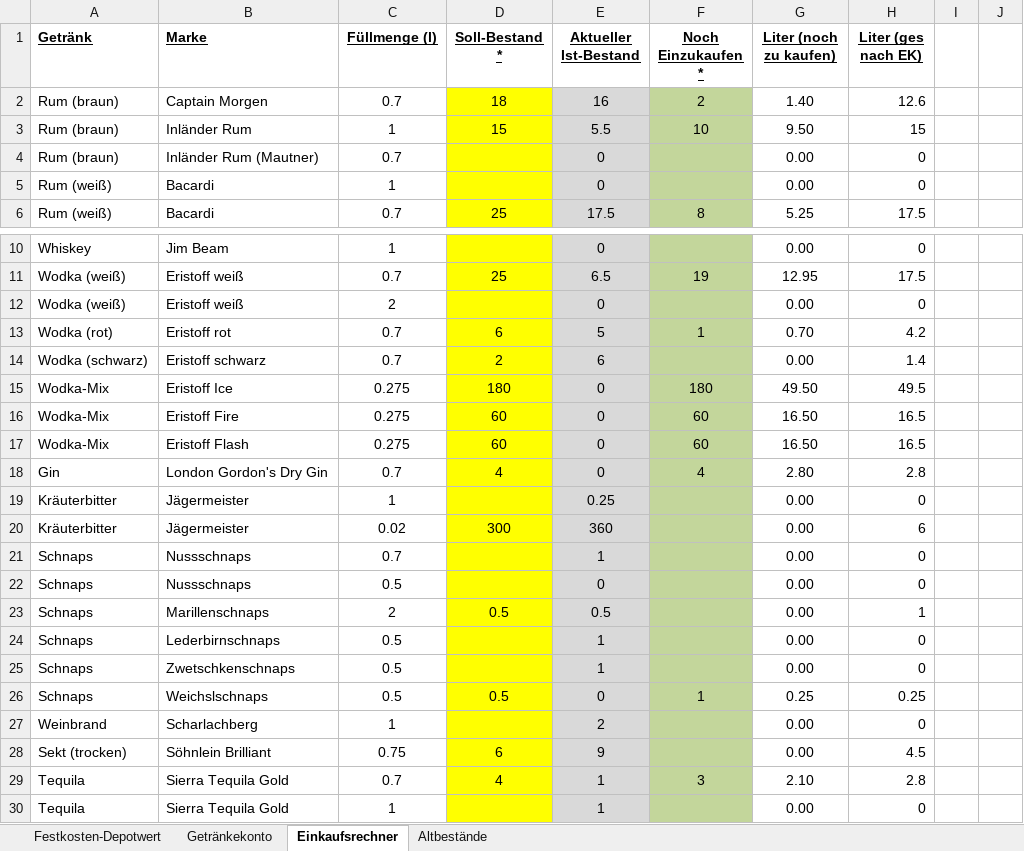
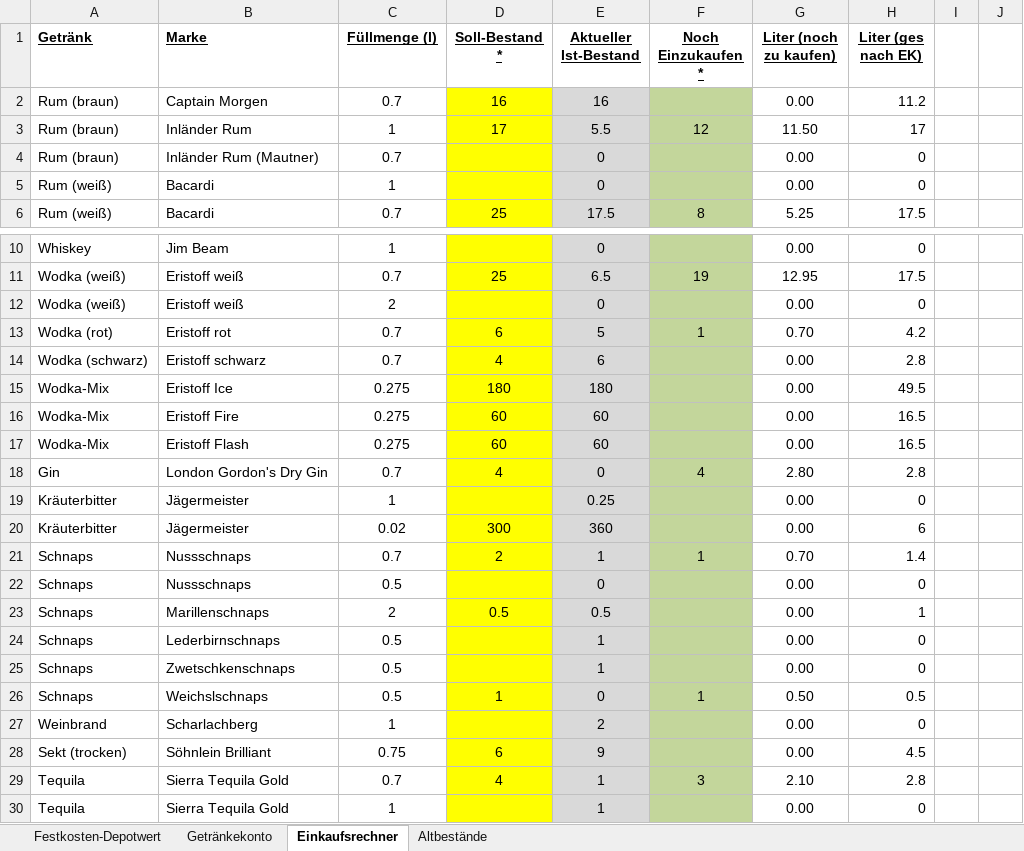
Before and after one commit to Balestrano/glarea-nox, an Excel workbook: 2014/Getränke/Getränkebestand Glarea Nox 2014.xlsx, sheet Einkaufsrechner, drawn as a sheet; only a part is shown, gaps mark what is left out; values as stored, in another font and other column widths than the file's, no borders; the diff covers the shown part only; the diff names each change by its address in the sheet, - before the commit and + after, or states it on an @@ line.

```diff
--- a/2014/Getränke/Getränkebestand Glarea Nox 2014.xlsx (sheet Einkaufsrechner)
+++ b/2014/Getränke/Getränkebestand Glarea Nox 2014.xlsx (sheet Einkaufsrechner)
-D2 (Soll-Bestand *): 18
+D2 (Soll-Bestand *): 16
-F2 (Noch Einzukaufen *): 2
+F2 (Noch Einzukaufen *): (empty)
-G2 (Liter (noch zu kaufen)): 1.40
+G2 (Liter (noch zu kaufen)): 0.00
-H2 (Liter (ges nach EK)): 12.6
+H2 (Liter (ges nach EK)): 11.2
-D3 (Soll-Bestand *): 15
+D3 (Soll-Bestand *): 17
-F3 (Noch Einzukaufen *): 10
+F3 (Noch Einzukaufen *): 12
-G3 (Liter (noch zu kaufen)): 9.50
+G3 (Liter (noch zu kaufen)): 11.50
-H3 (Liter (ges nach EK)): 15
+H3 (Liter (ges nach EK)): 17
-D14 (Soll-Bestand *): 2
+D14 (Soll-Bestand *): 4
-H14 (Liter (ges nach EK)): 1.4
+H14 (Liter (ges nach EK)): 2.8
-E15 (Aktueller Ist-Bestand): 0
+E15 (Aktueller Ist-Bestand): 180
-F15 (Noch Einzukaufen *): 180
+F15 (Noch Einzukaufen *): (empty)
-G15 (Liter (noch zu kaufen)): 49.50
+G15 (Liter (noch zu kaufen)): 0.00
-E16:E17 (Aktueller Ist-Bestand): 0
+E16:E17 (Aktueller Ist-Bestand): 60
-F16:F17 (Noch Einzukaufen *): 60
+F16:F17 (Noch Einzukaufen *): (empty)
-G16:G17 (Liter (noch zu kaufen)): 16.50
+G16:G17 (Liter (noch zu kaufen)): 0.00
-D21 (Soll-Bestand *): (empty)
+D21 (Soll-Bestand *): 2
-F21 (Noch Einzukaufen *): (empty)
+F21 (Noch Einzukaufen *): 1
-G21 (Liter (noch zu kaufen)): 0.00
+G21 (Liter (noch zu kaufen)): 0.70
-H21 (Liter (ges nach EK)): 0
+H21 (Liter (ges nach EK)): 1.4
-D26 (Soll-Bestand *): 0.5
+D26 (Soll-Bestand *): 1
-G26 (Liter (noch zu kaufen)): 0.25
+G26 (Liter (noch zu kaufen)): 0.50
-H26 (Liter (ges nach EK)): 0.25
+H26 (Liter (ges nach EK)): 0.5
```
Also changed, not shown: 2 added rows, 46 edited cells and cell formats elsewhere in this sheet, sheet Festkosten-Depotwert, sheet Getränkekonto, 2014/Getränke/Verbrauch 2013.xlsx.
